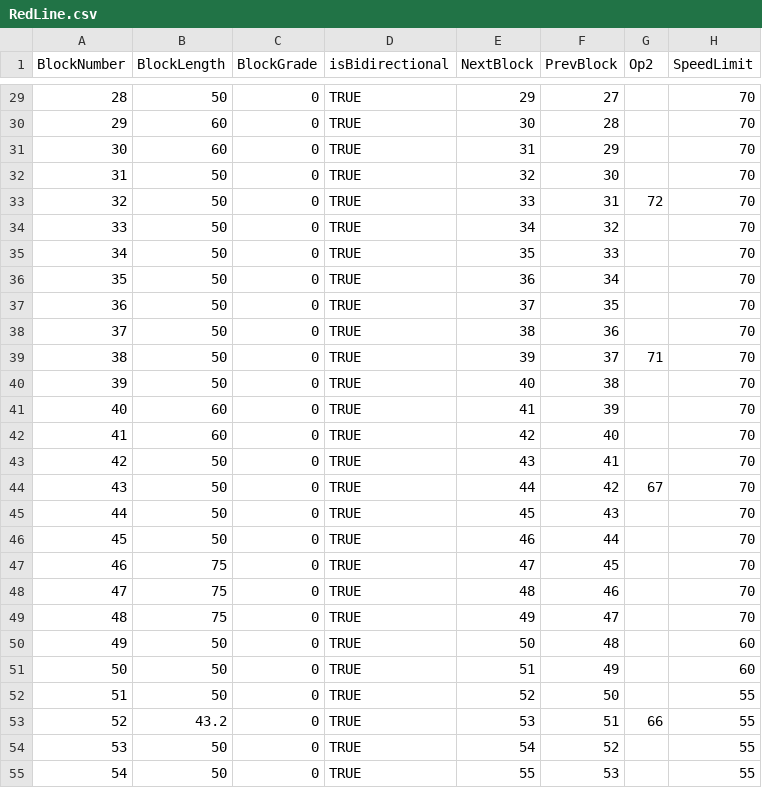
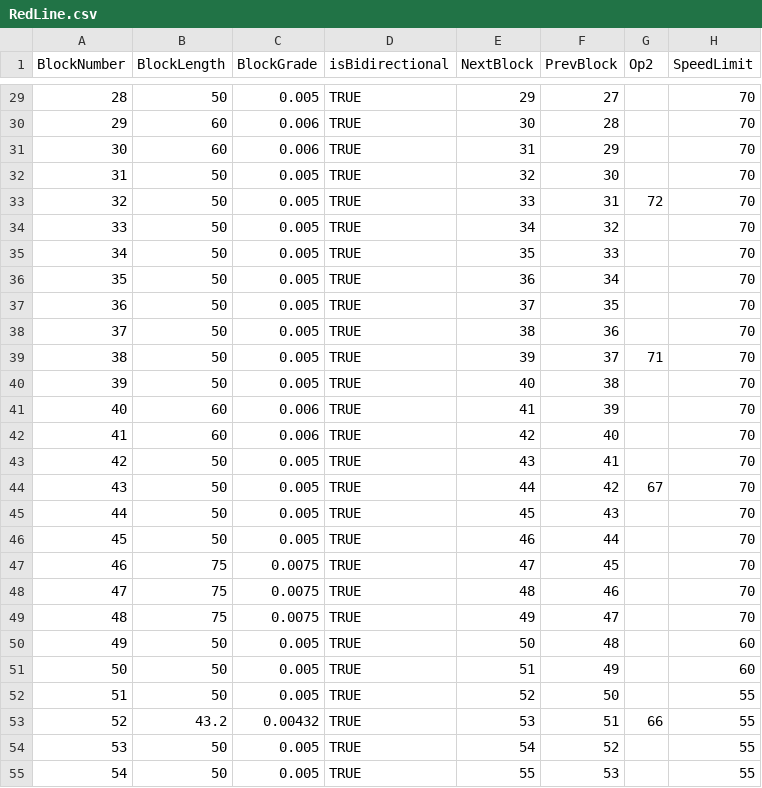
Before and after one commit to brendanjduff/ECE1140-DwayneTheTrain, a CSV file: modules/track-model/src/RedLine.csv, drawn as a sheet; only a part is shown, gaps mark what is left out; the diff covers the shown part only; the diff names each change by its address in the sheet, - before the commit and + after, or states it on an @@ line.

```diff
--- a/modules/track-model/src/RedLine.csv
+++ b/modules/track-model/src/RedLine.csv
-C29 (BlockGrade): 0
+C29 (BlockGrade): 0.005
-C30:C31 (BlockGrade): 0
+C30:C31 (BlockGrade): 0.006
-C32:C40 (BlockGrade): 0
+C32:C40 (BlockGrade): 0.005
-C41:C42 (BlockGrade): 0
+C41:C42 (BlockGrade): 0.006
-C43:C46 (BlockGrade): 0
+C43:C46 (BlockGrade): 0.005
-C47:C49 (BlockGrade): 0
+C47:C49 (BlockGrade): 0.0075
-C50:C52 (BlockGrade): 0
+C50:C52 (BlockGrade): 0.005
-C53 (BlockGrade): 0
+C53 (BlockGrade): 0.00432
-C54:C55 (BlockGrade): 0
+C54:C55 (BlockGrade): 0.005
```
Also changed, not shown: 50 edited cells elsewhere in this file, modules/track-model/src/GreenLine.csv, 11 other files.
